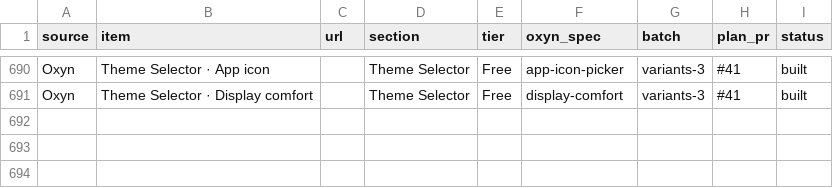
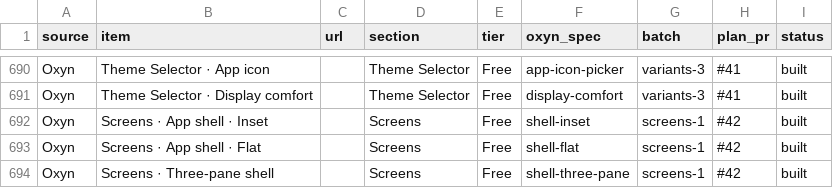
Before and after one commit to ismailqureshi72/Oxyn, a CSV file: docs/parity/status.csv, drawn as a sheet; only a part is shown, gaps mark what is left out; the diff names each change by its address in the sheet, - before the commit and + after, or states it on an @@ line.

Commit message:
feat(screens): app frames – Inset, Flat and three-pane shells
AppFrame (sidebar with workspace switcher, live search, Pinned/Projects/Chats with pin and unread, notice, setup checklist, account menu; resizable page and work area; Inset or Flat), RailFrame (icon rail, chats column, page, work area), ScreenComposer and MenuButton. Screens: App shell · Inset, App shell · Flat, Three-pane shell, each with Sample/Loading/Empty data. Core model oxyn_core::parity::screensfid with tests (also carries the AI Chat screen models used by the next commits); GPUI static ScreenShellEl/ScreenRailEl; specs, status rows, /screens/ pages. Styles screensfid.css (oxscn-, oxsrl-; AI Chat prefixes oxcst-/oxcov-/oxcag-/oxcdr-/oxcpr-/oxcrn- reserved in the same file). Behaviour only; fictional people and copy.

Co-authored-by: Khubaib Nazeer <khubaibnazeer8@gmail.com>

```diff
--- a/docs/parity/status.csv
+++ b/docs/parity/status.csv
+row 692: Oxyn | Screens · App shell · Inset |  | Screens | Free | shell-inset | screens-1 | #42 | built
+row 693: Oxyn | Screens · App shell · Flat |  | Screens | Free | shell-flat | screens-1 | #42 | built
+row 694: Oxyn | Screens · Three-pane shell |  | Screens | Free | shell-three-pane | screens-1 | #42 | built
```
Also changed, not shown: 17 other files.
